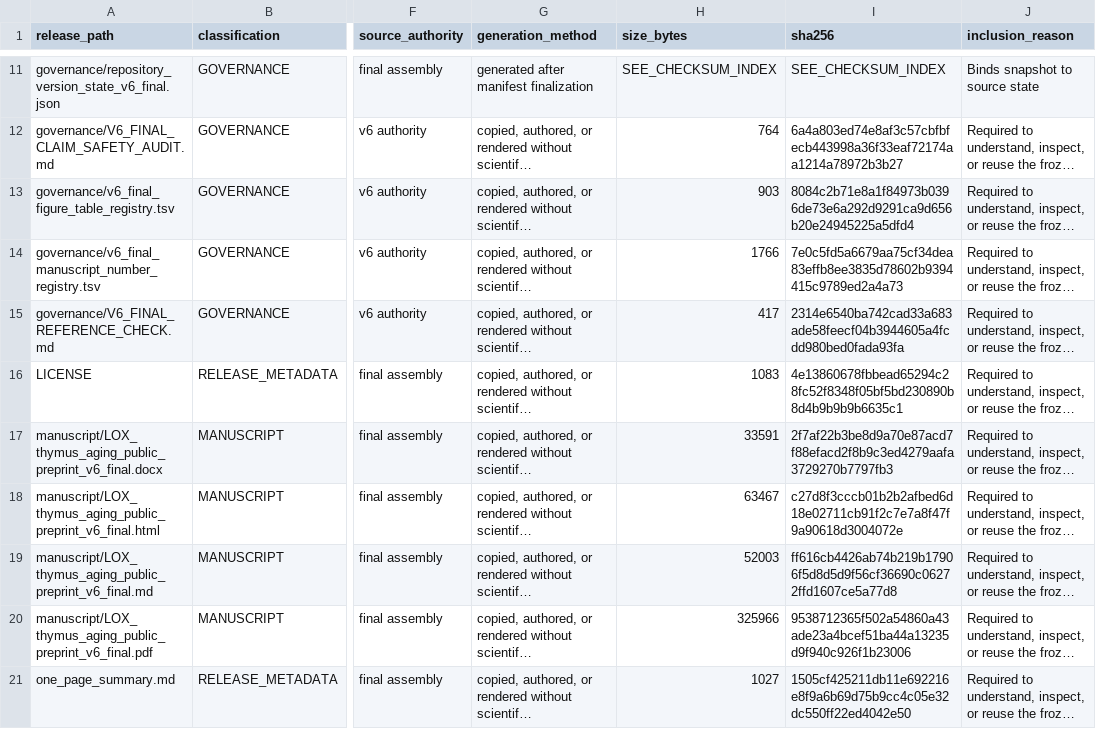
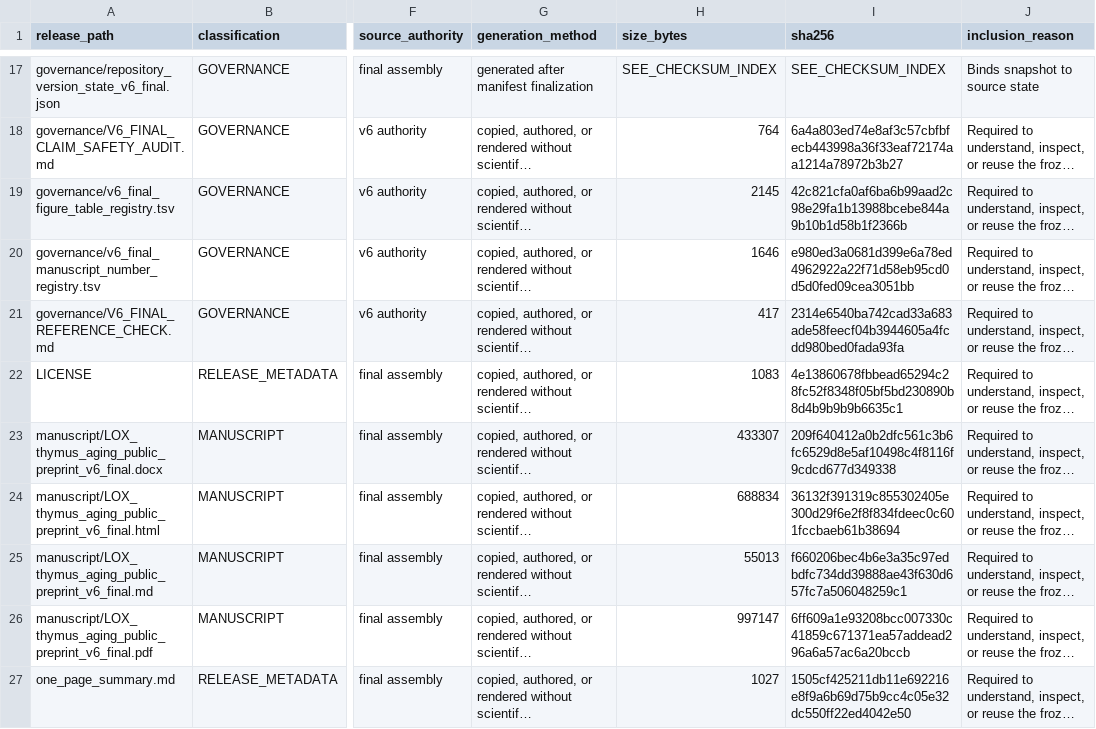
Before and after one commit to G1F12/ThymusLOXScan, a TSV file: release/v6.0-final/RELEASE_MANIFEST.tsv, drawn as a sheet; only a part is shown, gaps mark what is left out; long unchanged cells end in …; addresses are those after the commit; the diff covers the shown part only; the diff names each change by its address in the sheet, - before the commit and + after, or states it on an @@ line.

```diff
--- a/release/v6.0-final/RELEASE_MANIFEST.tsv
+++ b/release/v6.0-final/RELEASE_MANIFEST.tsv
-H19 (size_bytes): 903
+H19 (size_bytes): 2145
-I19 (sha256): 8084c2b71e8a1f84973b0396de73e6a292d9291ca9d656b20e24945225a5dfd4
+I19 (sha256): 42c821cfa0af6ba6b99aad2c98e29fa1b13988bcebe844a9b10b1d58b1f2366b
-H20 (size_bytes): 1766
+H20 (size_bytes): 1646
-I20 (sha256): 7e0c5fd5a6679aa75cf34dea83effb8ee3835d78602b9394415c9789ed2a4a73
+I20 (sha256): e980ed3a0681d399e6a78ed4962922a22f71d58eb95cd0d5d0fed09cea3051bb
-H23 (size_bytes): 33591
+H23 (size_bytes): 433307
-I23 (sha256): 2f7af22b3be8d9a70e87acd7f88efacd2f8b9c3ed4279aafa3729270b7797fb3
+I23 (sha256): 209f640412a0b2dfc561c3b6fc6529d8e5af10498c4f8116f9cdcd677d349338
-H24 (size_bytes): 63467
+H24 (size_bytes): 688834
-I24 (sha256): c27d8f3cccb01b2b2afbed6d18e02711cb91f2c7e7a8f47f9a90618d3004072e
+I24 (sha256): 36132f391319c855302405e300d29f6e2f8f834fdeec0c601fccbaeb61b38694
-H25 (size_bytes): 52003
+H25 (size_bytes): 55013
-I25 (sha256): ff616cb4426ab74b219b17906f5d8d5d9f56cf36690c06272ffd1607ce5a77d8
+I25 (sha256): f660206bec4b6e3a35c97edbdfc734dd39888ae43f630d657fc7a506048259c1
-H26 (size_bytes): 325966
+H26 (size_bytes): 997147
-I26 (sha256): 9538712365f502a54860a43ade23a4bcef51ba44a13235d9f940c926f1b23006
+I26 (sha256): 6ff609a1e93208bcc007330c41859c671371ea57addead296a6a57ac6a20bccb
```
Also changed, not shown: 6 added rows and 12 edited cells elsewhere in this file, manifests/v6_final_figure_table_registry.tsv, manifests/v6_final_manuscript_number_registry.tsv, 35 other files.
